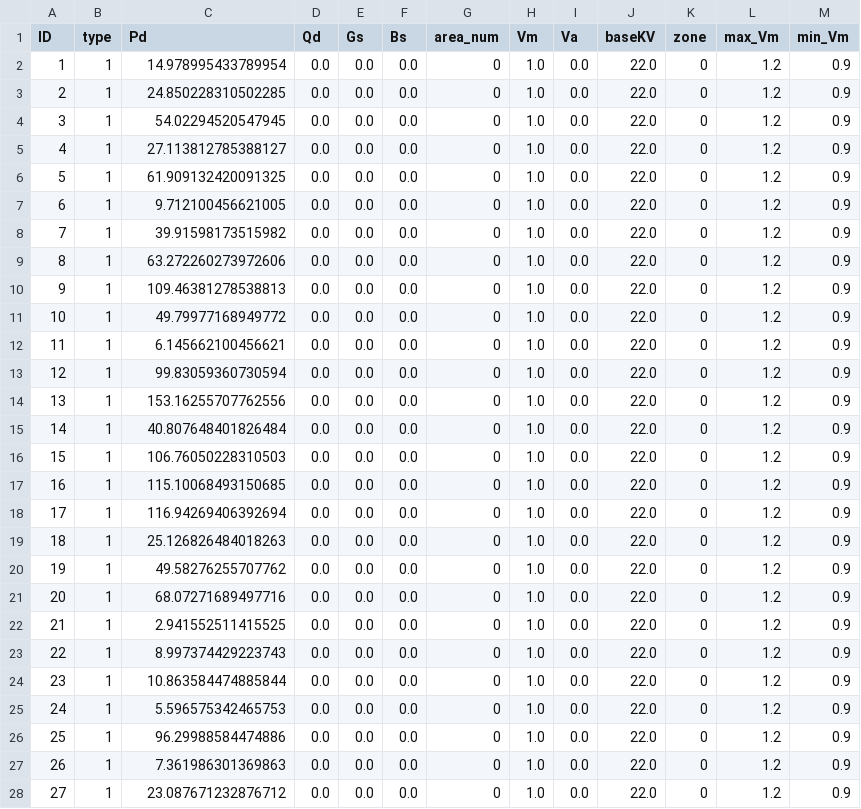
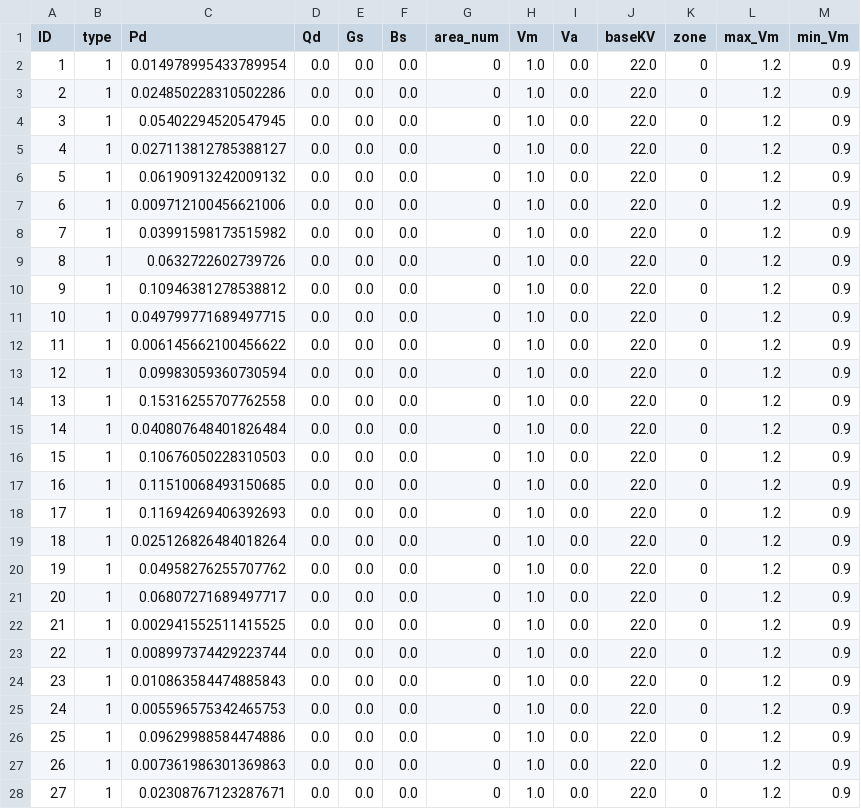
Before and after one commit to SINTEF-Power-system-asset-management/SintPowerGraphs.jl, a CSV file: examples/cases/east_side_bus.csv, drawn as a sheet; only a part is shown; the diff covers the shown part only.

Commit message:
Can now write things to csv
The code can now write the cases to csv

on GH-6

```diff
--- a/examples/cases/east_side_bus.csv
+++ b/examples/cases/east_side_bus.csv
@@ -1,28 +1,28 @@
 ID,type,Pd,Qd,Gs,Bs,area_num,Vm,Va,baseKV,zone,max_Vm,min_Vm
-1,1,14.978995433789954,0.0,0.0,0.0,0,1.0,0.0,22.0,0,1.2,0.9
-2,1,24.850228310502285,0.0,0.0,0.0,0,1.0,0.0,22.0,0,1.2,0.9
-3,1,54.02294520547945,0.0,0.0,0.0,0,1.0,0.0,22.0,0,1.2,0.9
-4,1,27.113812785388127,0.0,0.0,0.0,0,1.0,0.0,22.0,0,1.2,0.9
-5,1,61.909132420091325,0.0,0.0,0.0,0,1.0,0.0,22.0,0,1.2,0.9
-6,1,9.712100456621005,0.0,0.0,0.0,0,1.0,0.0,22.0,0,1.2,0.9
-7,1,39.91598173515982,0.0,0.0,0.0,0,1.0,0.0,22.0,0,1.2,0.9
-8,1,63.272260273972606,0.0,0.0,0.0,0,1.0,0.0,22.0,0,1.2,0.9
-9,1,109.46381278538813,0.0,0.0,0.0,0,1.0,0.0,22.0,0,1.2,0.9
-10,1,49.79977168949772,0.0,0.0,0.0,0,1.0,0.0,22.0,0,1.2,0.9
-11,1,6.145662100456621,0.0,0.0,0.0,0,1.0,0.0,22.0,0,1.2,0.9
-12,1,99.83059360730594,0.0,0.0,0.0,0,1.0,0.0,22.0,0,1.2,0.9
-13,1,153.16255707762556,0.0,0.0,0.0,0,1.0,0.0,22.0,0,1.2,0.9
-14,1,40.807648401826484,0.0,0.0,0.0,0,1.0,0.0,22.0,0,1.2,0.9
-15,1,106.76050228310503,0.0,0.0,0.0,0,1.0,0.0,22.0,0,1.2,0.9
-16,1,115.10068493150685,0.0,0.0,0.0,0,1.0,0.0,22.0,0,1.2,0.9
-17,1,116.94269406392694,0.0,0.0,0.0,0,1.0,0.0,22.0,0,1.2,0.9
-18,1,25.126826484018263,0.0,0.0,0.0,0,1.0,0.0,22.0,0,1.2,0.9
-19,1,49.58276255707762,0.0,0.0,0.0,0,1.0,0.0,22.0,0,1.2,0.9
-20,1,68.07271689497716,0.0,0.0,0.0,0,1.0,0.0,22.0,0,1.2,0.9
-21,1,2.941552511415525,0.0,0.0,0.0,0,1.0,0.0,22.0,0,1.2,0.9
-22,1,8.997374429223743,0.0,0.0,0.0,0,1.0,0.0,22.0,0,1.2,0.9
-23,1,10.863584474885844,0.0,0.0,0.0,0,1.0,0.0,22.0,0,1.2,0.9
-24,1,5.596575342465753,0.0,0.0,0.0,0,1.0,0.0,22.0,0,1.2,0.9
-25,1,96.29988584474886,0.0,0.0,0.0,0,1.0,0.0,22.0,0,1.2,0.9
-26,1,7.361986301369863,0.0,0.0,0.0,0,1.0,0.0,22.0,0,1.2,0.9
-27,1,23.087671232876712,0.0,0.0,0.0,0,1.0,0.0,22.0,0,1.2,0.9
+1,1,0.014978995433789954,0.0,0.0,0.0,0,1.0,0.0,22.0,0,1.2,0.9
+2,1,0.024850228310502286,0.0,0.0,0.0,0,1.0,0.0,22.0,0,1.2,0.9
+3,1,0.05402294520547945,0.0,0.0,0.0,0,1.0,0.0,22.0,0,1.2,0.9
+4,1,0.027113812785388127,0.0,0.0,0.0,0,1.0,0.0,22.0,0,1.2,0.9
+5,1,0.06190913242009132,0.0,0.0,0.0,0,1.0,0.0,22.0,0,1.2,0.9
+6,1,0.009712100456621006,0.0,0.0,0.0,0,1.0,0.0,22.0,0,1.2,0.9
+7,1,0.03991598173515982,0.0,0.0,0.0,0,1.0,0.0,22.0,0,1.2,0.9
+8,1,0.0632722602739726,0.0,0.0,0.0,0,1.0,0.0,22.0,0,1.2,0.9
+9,1,0.10946381278538812,0.0,0.0,0.0,0,1.0,0.0,22.0,0,1.2,0.9
+10,1,0.049799771689497715,0.0,0.0,0.0,0,1.0,0.0,22.0,0,1.2,0.9
+11,1,0.006145662100456622,0.0,0.0,0.0,0,1.0,0.0,22.0,0,1.2,0.9
+12,1,0.09983059360730594,0.0,0.0,0.0,0,1.0,0.0,22.0,0,1.2,0.9
+13,1,0.15316255707762558,0.0,0.0,0.0,0,1.0,0.0,22.0,0,1.2,0.9
+14,1,0.040807648401826484,0.0,0.0,0.0,0,1.0,0.0,22.0,0,1.2,0.9
+15,1,0.10676050228310503,0.0,0.0,0.0,0,1.0,0.0,22.0,0,1.2,0.9
+16,1,0.11510068493150685,0.0,0.0,0.0,0,1.0,0.0,22.0,0,1.2,0.9
+17,1,0.11694269406392693,0.0,0.0,0.0,0,1.0,0.0,22.0,0,1.2,0.9
+18,1,0.025126826484018264,0.0,0.0,0.0,0,1.0,0.0,22.0,0,1.2,0.9
+19,1,0.04958276255707762,0.0,0.0,0.0,0,1.0,0.0,22.0,0,1.2,0.9
+20,1,0.06807271689497717,0.0,0.0,0.0,0,1.0,0.0,22.0,0,1.2,0.9
+21,1,0.002941552511415525,0.0,0.0,0.0,0,1.0,0.0,22.0,0,1.2,0.9
+22,1,0.008997374429223744,0.0,0.0,0.0,0,1.0,0.0,22.0,0,1.2,0.9
+23,1,0.010863584474885843,0.0,0.0,0.0,0,1.0,0.0,22.0,0,1.2,0.9
+24,1,0.005596575342465753,0.0,0.0,0.0,0,1.0,0.0,22.0,0,1.2,0.9
+25,1,0.09629988584474886,0.0,0.0,0.0,0,1.0,0.0,22.0,0,1.2,0.9
+26,1,0.007361986301369863,0.0,0.0,0.0,0,1.0,0.0,22.0,0,1.2,0.9
+27,1,0.02308767123287671,0.0,0.0,0.0,0,1.0,0.0,22.0,0,1.2,0.9
```
Also changed, not shown: 31 edited cells elsewhere in this file, examples/cases/east_side_branch.csv, examples/cases/east_side_switches.csv, 18 other files.
